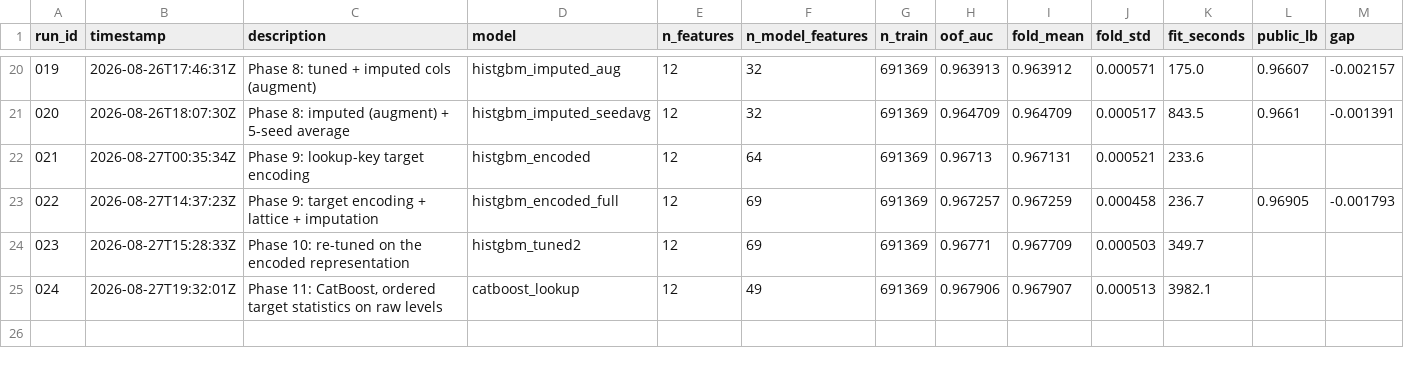
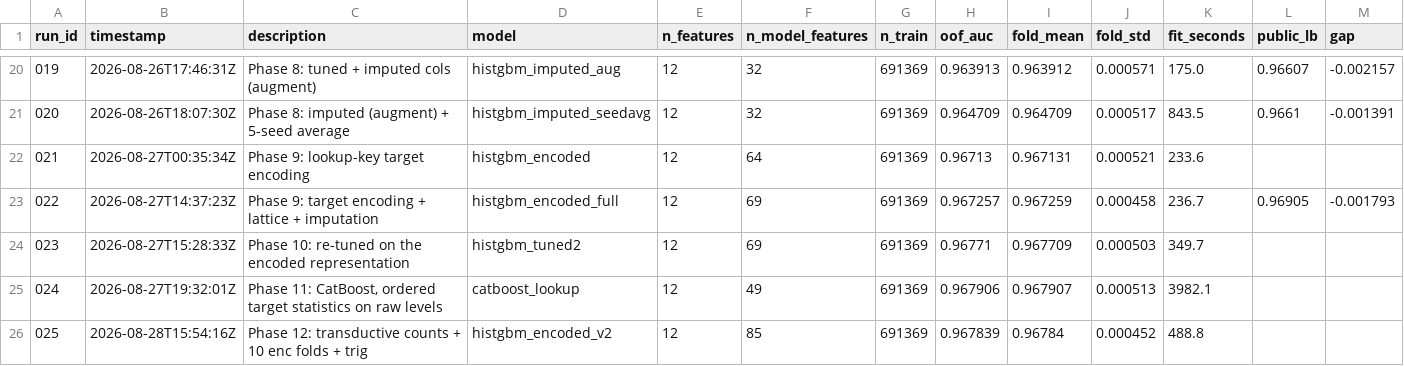
Before and after one commit to OwenChen07/KaggleSmartphoneAddiction, a CSV file: experiments/log.csv, drawn as a sheet; only a part is shown, gaps mark what is left out.

Commit message:
Phase 12 results: OOF 0.968351, and the line of work is finished
Run 025 (10 encoding folds, transductive counts, trig on the lookup columns)
scores 0.967839, +0.00013 over run 023 with CI [+0.00008, +0.00018]. Reblended
with CatBoost it gives 0.968351, +0.00008 over the previous best blend with CI
[+0.000057, +0.000103]. Every interval excludes zero; every gain is a fraction
of the 0.00045 fold noise.

Transductive counts were reported at +0.00032 solo and +0.000015 stacked. We
measured +0.000049 — much closer to the stacked figure despite shipping only
two models, so "near-solo" was not close enough.

The trig features add no information at all; the model already has it exactly
from the encoded columns. What changes is the price, since a split on
sin(2*pi*x/20) selects a union of disjoint intervals where a split on x can
only take one contiguous range. Third time this project has met that
distinction, after the decimal lattice and the imputation-augment result.

Logit stacking is null at +0.000005, and the coefficients say why: +0.5687 and
+0.4512, both positive. A stacker's one advantage is assigning a negative
weight, using a weak decorrelated member as a correction rather than something
to average in, and with two comparably strong members there is nothing to
correct. The lever was real; our library is the wrong shape for it. Code kept
for when a third weaker member exists.

The three-way blend 024+025+023 scores 0.968292, worse than the two-way
024+025. Run 025 is run 023 plus three small levers, so they are near
duplicates and averaging both against CatBoost dilutes rather than adds.
Spearman between CatBoost and the HistGBM member is 0.9861 against 0.9865
before, confirming these levers bought no new independence.

Predicted LB gain over the last submission is +0.00009, which is inside the
~0.0007 sampling noise of one public-LB AUC — we could not tell whether it
worked. reports/remaining-levers.md predicted perhaps +0.0005 combined before
any of it was built; we got about half in OOF and a sixth in expected LB,
because the two-model blend already captures most of the variance reduction
these levers supply.

Recording that this line of work is finished. Not because the levers were
wrong — three of four were real and all four correct in sign — but because
each is now a smaller fraction of the noise than the last.

```diff
--- a/experiments/log.csv
+++ b/experiments/log.csv
@@ -25 +25,2 @@ run_id,timestamp,description,model,n_features,n_model_features,n_train,oof_auc,f
 024,2026-08-27T19:32:01Z,"Phase 11: CatBoost, ordered target statistics on raw levels",catboost_lookup,12,49,691369,0.967906,0.967907,0.000513,3982.1,,
+025,2026-08-28T15:54:16Z,Phase 12: transductive counts + 10 enc folds + trig,histgbm_encoded_v2,12,85,691369,0.967839,0.96784,0.000452,488.8,,
```
Also changed, not shown: 1 other file.
